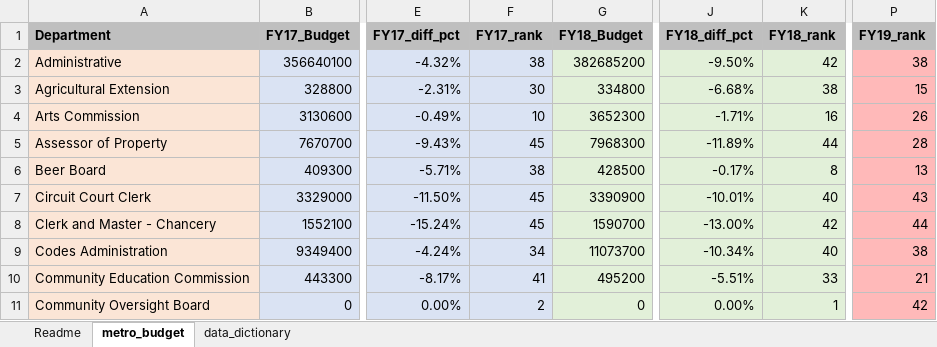
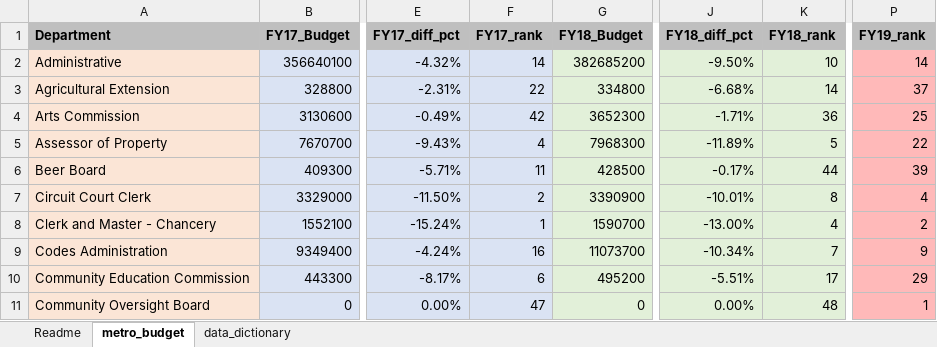
Before and after one commit to NSS-Data-Analytics-Cohort-16/da16-lookups-exercise-janvimehendale, an Excel workbook: metro_budget_exercise.xlsx, sheet metro_budget, drawn as a sheet; only a part is shown, gaps mark what is left out; values as stored, in another font and other column widths than the file's, no borders; charts and pictures not drawn; the diff covers the shown part only; the diff names each change by its address in the sheet, - before the commit and + after, or states it on an @@ line.

Commit message:
Completed 7 questions

```diff
--- a/metro_budget_exercise.xlsx (sheet metro_budget)
+++ b/metro_budget_exercise.xlsx (sheet metro_budget)
-F2 (FY17_rank): 38
+F2 (FY17_rank): 14
-K2 (FY18_rank): 42
+K2 (FY18_rank): 10
-P2 (FY19_rank): 38
+P2 (FY19_rank): 14
-F3 (FY17_rank): 30
+F3 (FY17_rank): 22
-K3 (FY18_rank): 38
+K3 (FY18_rank): 14
-P3 (FY19_rank): 15
+P3 (FY19_rank): 37
-F4 (FY17_rank): 10
+F4 (FY17_rank): 42
-K4 (FY18_rank): 16
+K4 (FY18_rank): 36
-P4 (FY19_rank): 26
+P4 (FY19_rank): 25
-F5 (FY17_rank): 45
+F5 (FY17_rank): 4
-K5 (FY18_rank): 44
+K5 (FY18_rank): 5
-P5 (FY19_rank): 28
+P5 (FY19_rank): 22
-F6 (FY17_rank): 38
+F6 (FY17_rank): 11
-K6 (FY18_rank): 8
+K6 (FY18_rank): 44
-P6 (FY19_rank): 13
+P6 (FY19_rank): 39
-F7 (FY17_rank): 45
+F7 (FY17_rank): 2
-K7 (FY18_rank): 40
+K7 (FY18_rank): 8
-P7 (FY19_rank): 43
+P7 (FY19_rank): 4
-F8 (FY17_rank): 45
+F8 (FY17_rank): 1
-K8 (FY18_rank): 42
+K8 (FY18_rank): 4
-P8 (FY19_rank): 44
+P8 (FY19_rank): 2
-F9 (FY17_rank): 34
+F9 (FY17_rank): 16
-K9 (FY18_rank): 40
+K9 (FY18_rank): 7
-P9 (FY19_rank): 38
+P9 (FY19_rank): 9
-F10 (FY17_rank): 41
+F10 (FY17_rank): 6
-K10 (FY18_rank): 33
+K10 (FY18_rank): 17
-P10 (FY19_rank): 21
+P10 (FY19_rank): 29
-F11 (FY17_rank): 2
+F11 (FY17_rank): 47
-K11 (FY18_rank): 1
+K11 (FY18_rank): 48
-P11 (FY19_rank): 42
+P11 (FY19_rank): 1
```
Also changed, not shown: 134 edited cells elsewhere in this sheet, formulas that keep their value.
